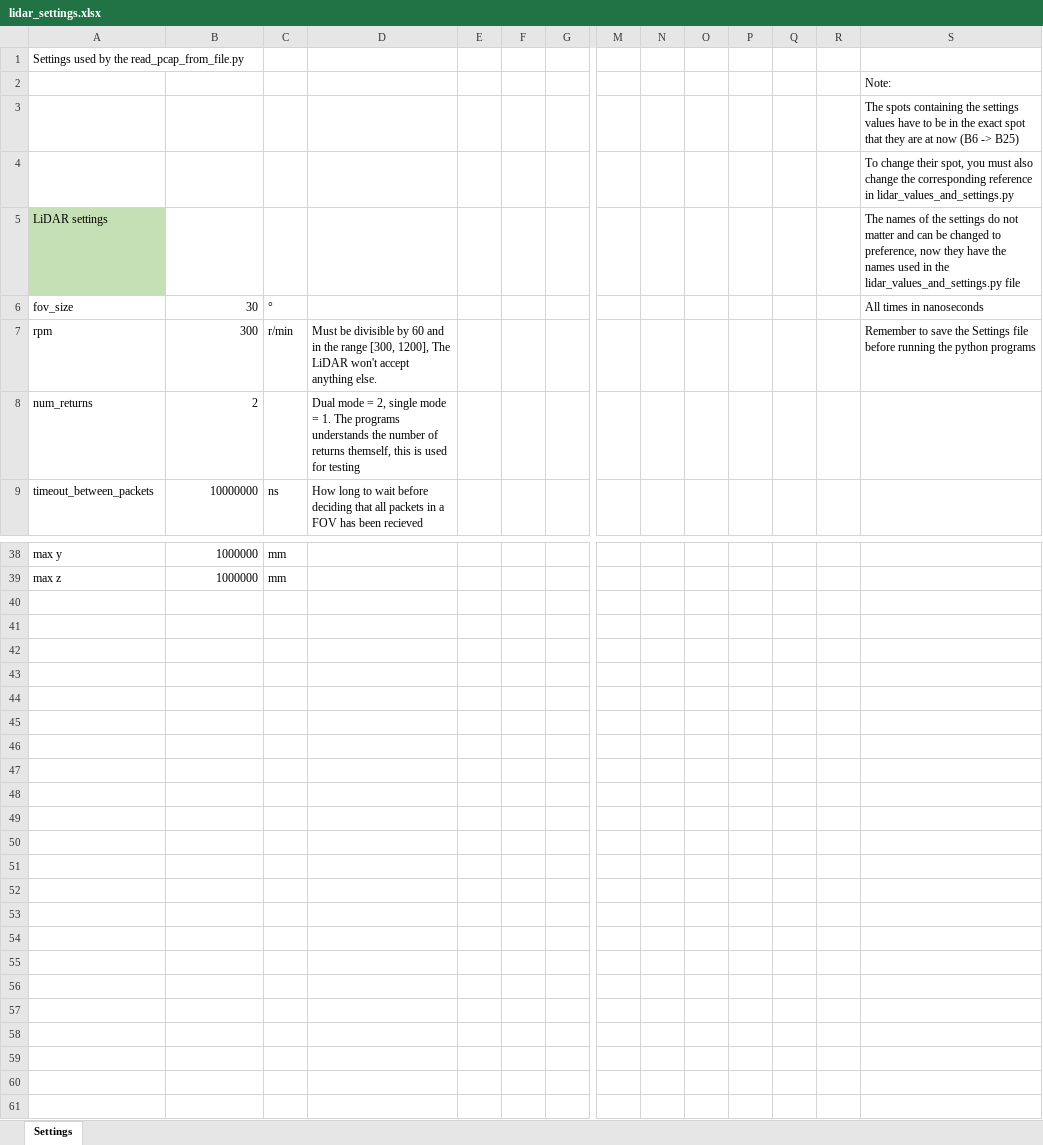
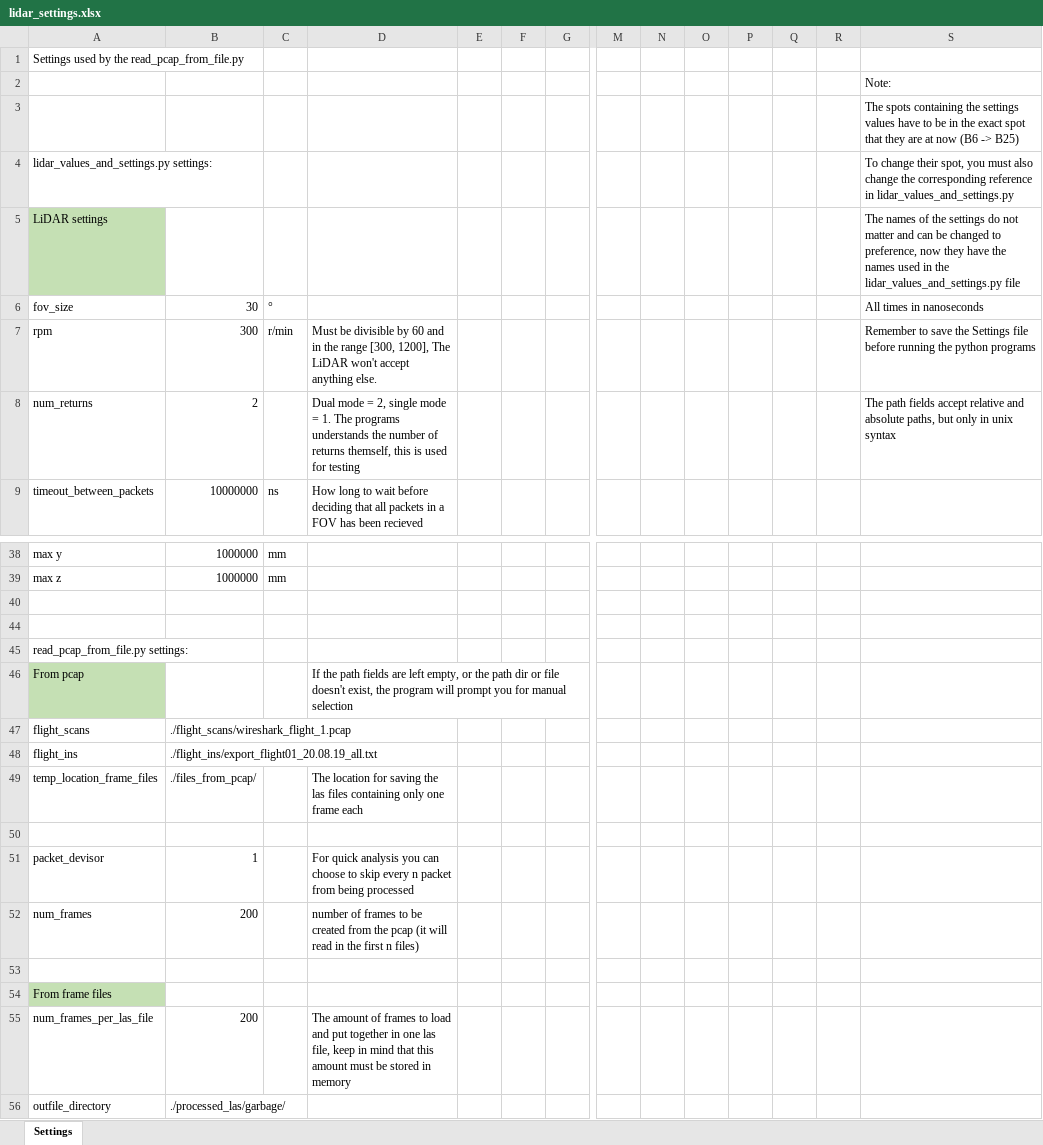
Before and after one commit to erikrm/LiDAR-point-cloud, an Excel workbook: lidar_settings.xlsx, sheet Settings, drawn as a sheet; only a part is shown, gaps mark what is left out; values as stored, in another font and other column widths than the file's, no borders; rows hold the shown columns only; the diff covers the shown part only; the diff names each change by its address in the sheet, - before the commit and + after, or states it on an @@ line.

Commit message:
Added the file paths in the excel Settings, so that you dont have to manually choose them if you dont want to, if left empty you will be promptet

```diff
--- a/lidar_settings.xlsx (sheet Settings)
+++ b/lidar_settings.xlsx (sheet Settings)
-A4: (empty)
+A4: lidar_values_and_settings.py settings:
-S8: (empty)
+S8: The path fields accept relative and absolute paths, but only in unix syntax
+row 40: (empty)
+row 44: (empty)
+row 45: read_pcap_from_file.py settings:
+row 46: From pcap |  |  | If the path fields are left empty, or the path dir or file doesn't exist, the program will prompt you for manual selection
+row 47: flight_scans | ./flight_scans/wireshark_flight_1.pcap
+row 48: flight_ins | ./flight_ins/export_flight01_20.08.19_all.txt
+row 49: temp_location_frame_files | ./files_from_pcap/ |  | The location for saving the las files containing only one frame each
+row 50: (empty)
+row 51: packet_devisor | 1 |  | For quick analysis you can choose to skip every n packet from being processed
+row 52: num_frames | 200 |  | number of frames to be created from the pcap (it will read in the first n files)
+row 53: (empty)
+row 54: From frame files
+row 55: num_frames_per_las_file | 200 |  | The amount of frames to load and put together in one las file, keep in mind that this amount must be stored in memory
+row 56: outfile_directory | ./processed_las/garbage/
```
Also changed, not shown: 3 removed rows and 1 edited cell elsewhere in this sheet, 3 other files.
